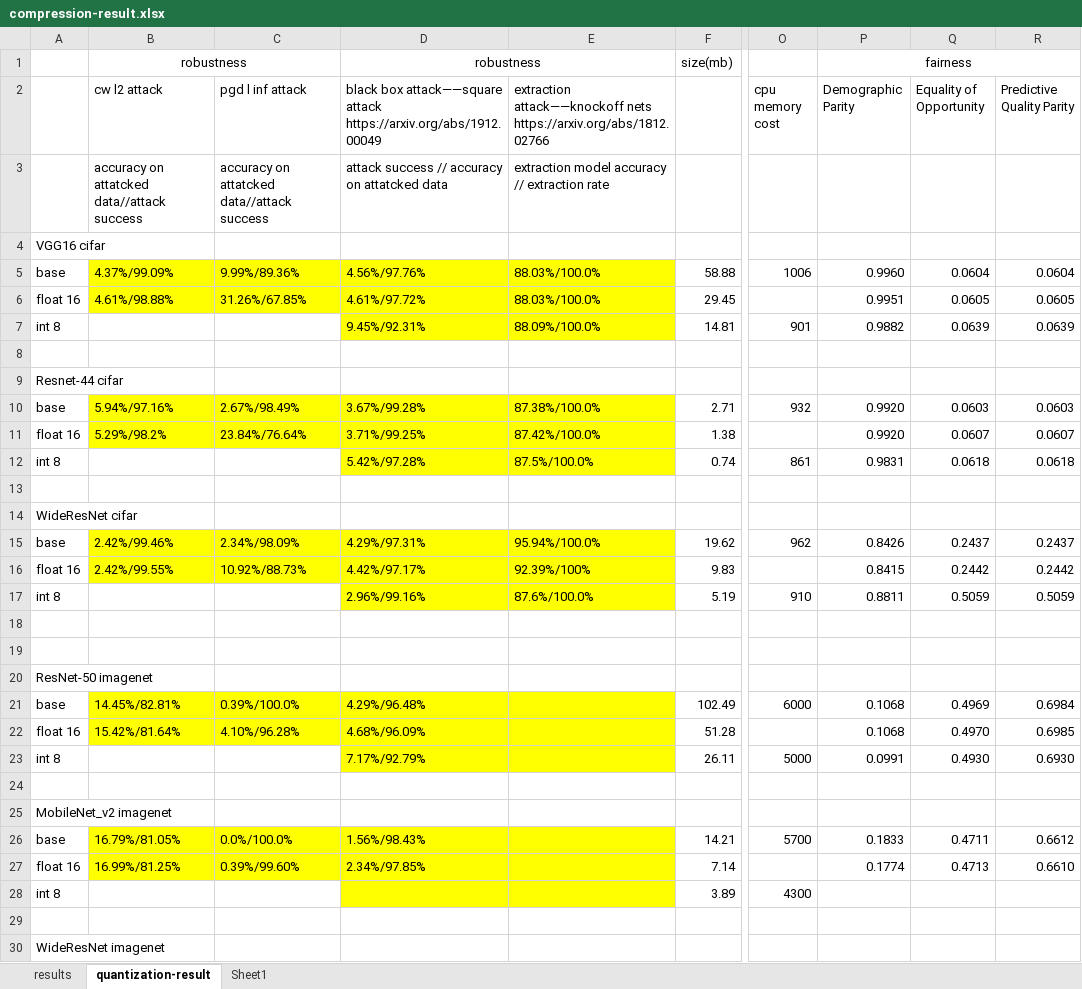
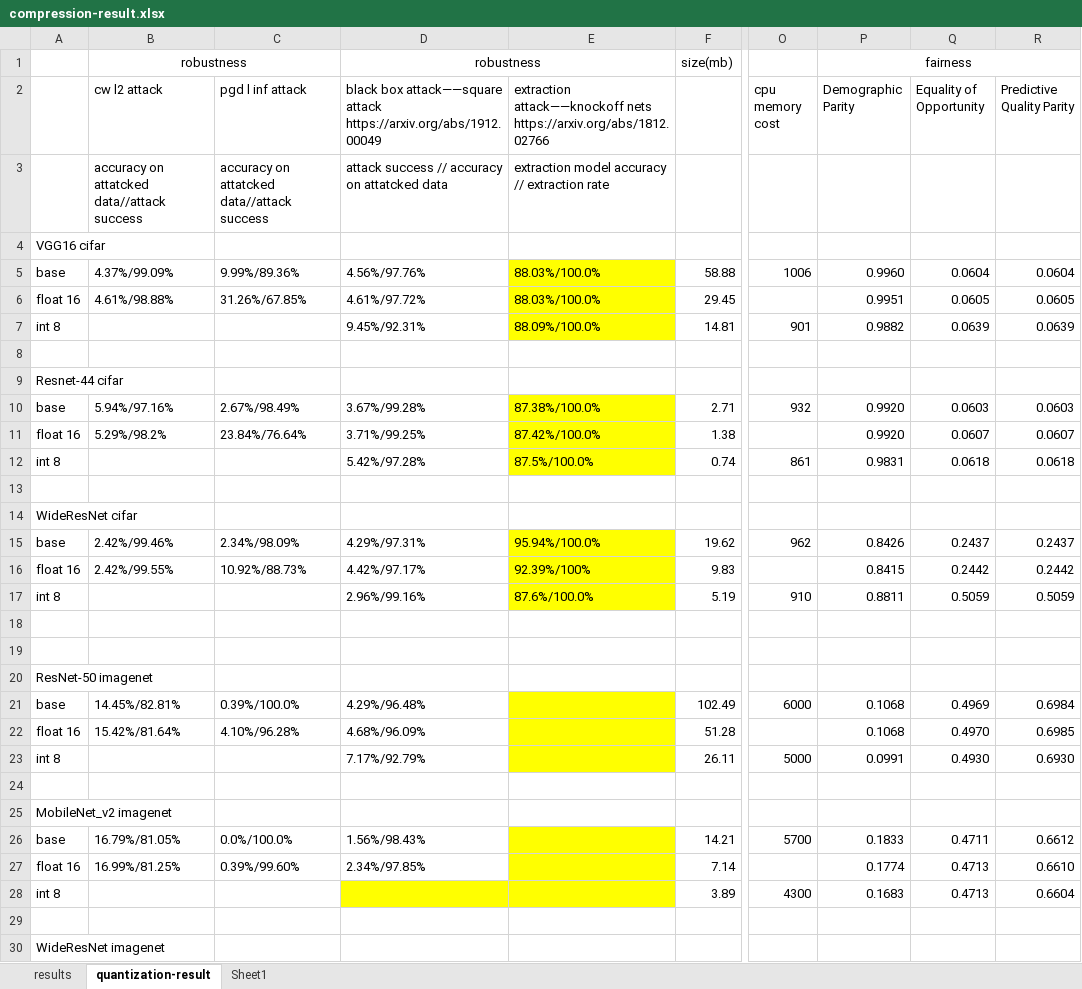
Before and after one commit to Flamexmt/evaluate-project, an Excel workbook: compression-result.xlsx, sheet quantization-result, drawn as a sheet; only a part is shown, gaps mark what is left out; values as stored, in another font and other column widths than the file's, no borders; the diff covers the shown part only; the diff names each change by its address in the sheet, - before the commit and + after, or states it on an @@ line.

Commit message:
Update compression-result.xlsx

```diff
--- a/compression-result.xlsx (sheet quantization-result)
+++ b/compression-result.xlsx (sheet quantization-result)
-B5:D6 fill: #FFFF00
+B5:D6 fill: none
-D7 fill: #FFFF00
+D7 fill: none
-B10:D11 fill: #FFFF00
+B10:D11 fill: none
-D12 fill: #FFFF00
+D12 fill: none
-B15:D16 fill: #FFFF00
+B15:D16 fill: none
-D17 fill: #FFFF00
+D17 fill: none
-B21:D22 fill: #FFFF00
+B21:D22 fill: none
-D23 fill: #FFFF00
+D23 fill: none
-B26:D27 fill: #FFFF00
+B26:D27 fill: none
-P28 (Demographic Parity): (empty)
+P28 (Demographic Parity): 0.1683
-Q28 (Equality of Opportunity): (empty)
+Q28 (Equality of Opportunity): 0.4713
-R28 (Predictive Quality Parity): (empty)
+R28 (Predictive Quality Parity): 0.6604
```
Also changed, not shown: cell formats elsewhere in this sheet.
